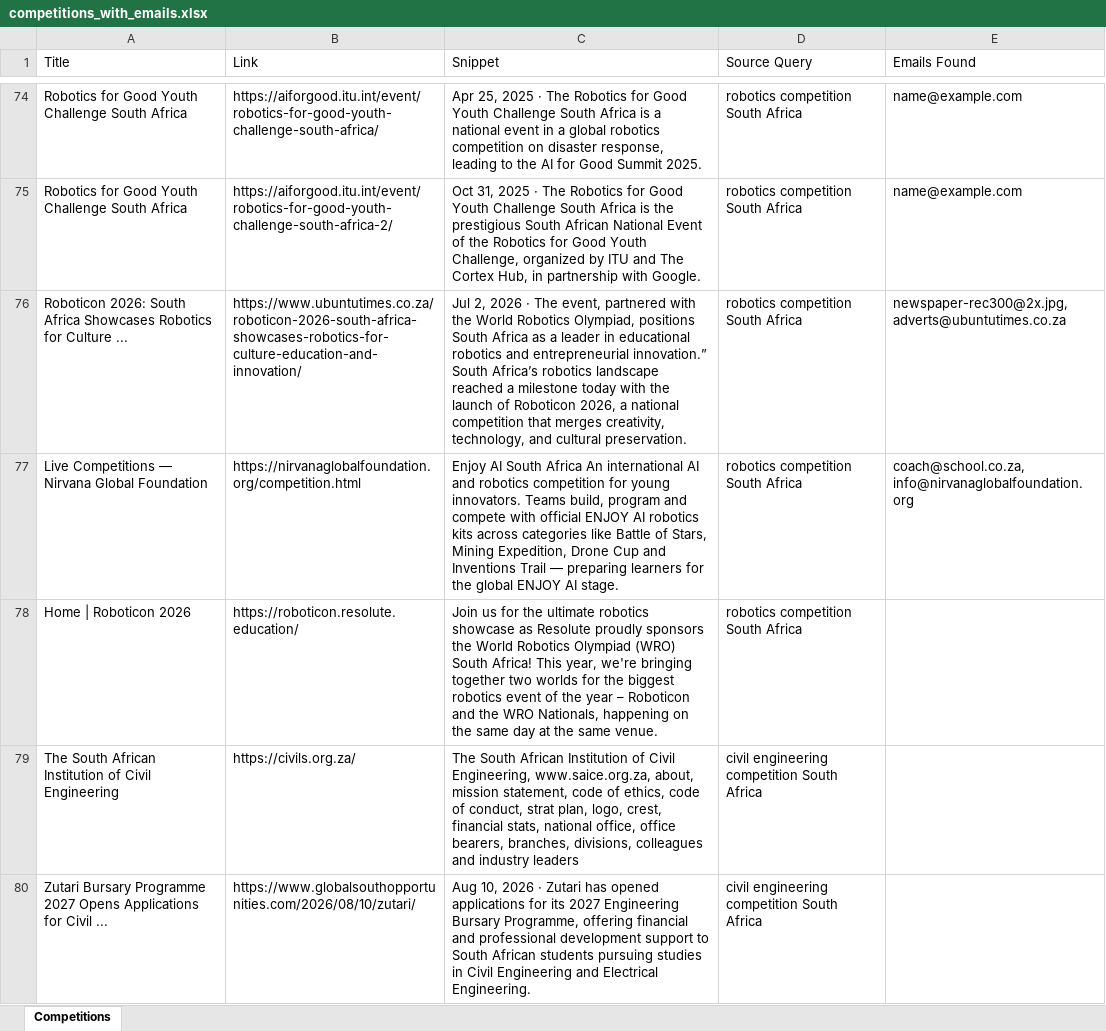
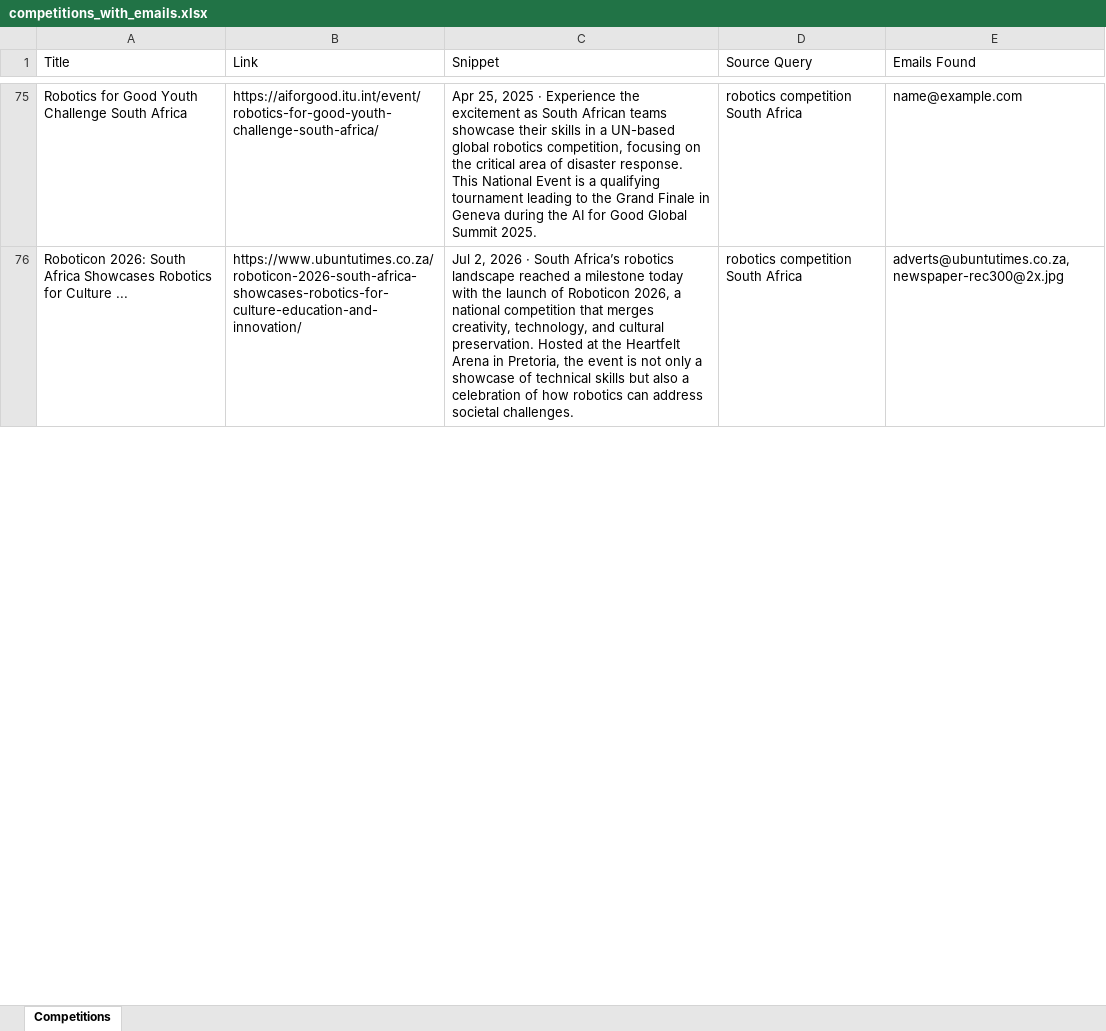
Before and after one commit to MareanaNsuku/CompetitionScraper, an Excel workbook: data/competitions_with_emails.xlsx, sheet Competitions, drawn as a sheet; only a part is shown, gaps mark what is left out; values as stored, in another font and other column widths than the file's, no borders; removed rows and columns are numbered as before the commit, all else as after; the diff covers the shown part only; the diff names each change by its address in the sheet, - before the commit and + after, or states it on an @@ line.

```diff
--- a/data/competitions_with_emails.xlsx (sheet Competitions)
+++ b/data/competitions_with_emails.xlsx (sheet Competitions)
-C75 (Snippet): …2025 · The Robotics for Good Youth Challenge South Africa is a national event in a global robotics competition on disaster response, leading to the AI for Good Summit 2025.
+C75 (Snippet): …2025 · Experience the excitement as South African teams showcase their skills in a UN-based global robotics competition, focusing on the critical area of disaster response. This National Event is a qualifying tournament leading to the Grand Finale in Geneva during the AI for Good Global Summit 2025.
-row 75: Robotics for Good Youth Challenge South Africa | https://aiforgood.itu.int/event/robotics-for-good-youth-challenge-south-africa-2/ | Oct 31, 2025 · The Robotics for Good Youth Challenge South Africa is the prestigious South African National Event of the Robotics for Good Youth Challenge, organized by ITU and The Cortex Hub, in partnership with Google. | robotics competition South Africa | name@example.com
-C76 (Snippet): …2026 · The event, partnered with the World Robotics Olympiad, positions South Africa as a leader in educational robotics and entrepreneurial innovation.” South Africa’s robotics landscape reached a milestone today with the launch of Roboticon 2026, a national competition that merges creativity, technology, and cultural preservation.
+C76 (Snippet): …2026 · South Africa’s robotics landscape reached a milestone today with the launch of Roboticon 2026, a national competition that merges creativity, technology, and cultural preservation. Hosted at the Heartfelt Arena in Pretoria, the event is not only a showcase of technical skills but also a celebration of how robotics can address societal challenges.
-E76 (Emails Found): newspaper-rec300@2x.jpg, adverts@ubuntutimes.co.za
+E76 (Emails Found): adverts@ubuntutimes.co.za, newspaper-rec300@2x.jpg
-row 77: Live Competitions — Nirvana Global Foundation | https://nirvanaglobalfoundation.org/competition.html | Enjoy AI South Africa An international AI and robotics competition for young innovators. Teams build, program and compete with official ENJOY AI robotics kits across categories like Battle of Stars, Mining Expedition, Drone Cup and Inventions Trail — preparing learners for the global ENJOY AI stage. | robotics competition South Africa | coach@school.co.za, info@nirvanaglobalfoundation.org
-row 78: Home | Roboticon 2026 | https://roboticon.resolute.education/ | Join us for the ultimate robotics showcase as Resolute proudly sponsors the World Robotics Olympiad (WRO) South Africa! This year, we're bringing together two worlds for the biggest robotics event of the year – Roboticon and the WRO Nationals, happening on the same day at the same venue. | robotics competition South Africa
-row 79: The South African Institution of Civil Engineering | https://civils.org.za/ | The South African Institution of Civil Engineering, www.saice.org.za, about, mission statement, code of ethics, code of conduct, strat plan, logo, crest, financial stats, national office, office bearers, branches, divisions, colleagues and industry leaders | civil engineering competition South Africa
-row 80: Zutari Bursary Programme 2027 Opens Applications for Civil ... | https://www.globalsouthopportunities.com/2026/08/10/zutari/ | Aug 10, 2026 · Zutari has opened applications for its 2027 Engineering Bursary Programme, offering financial and professional development support to South African students pursuing studies in Civil Engineering and Electrical Engineering. | civil engineering competition South Africa
```
Also changed, not shown: 46 added rows, 35 removed rows, 7 moved rows and 47 edited cells elsewhere in this sheet.
